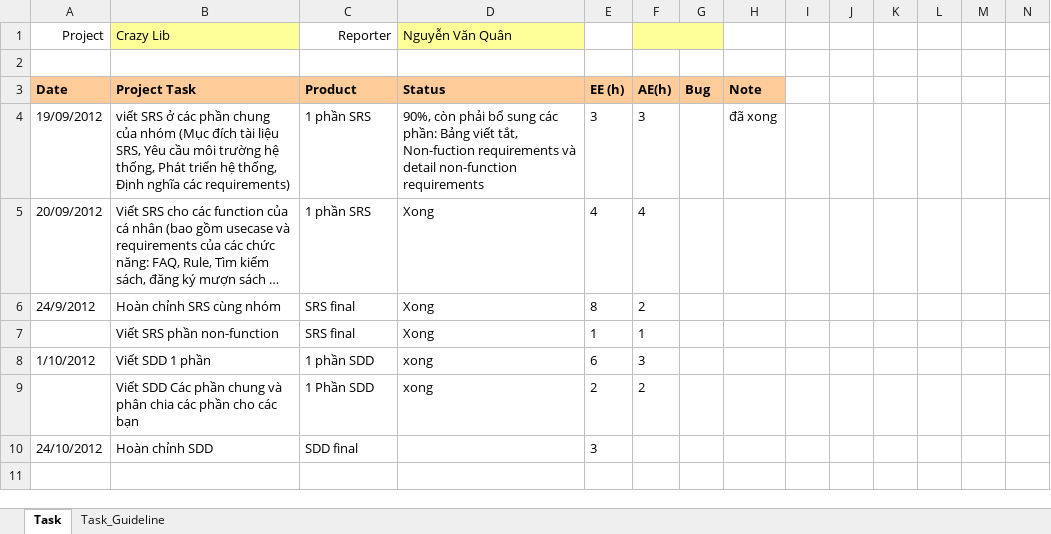
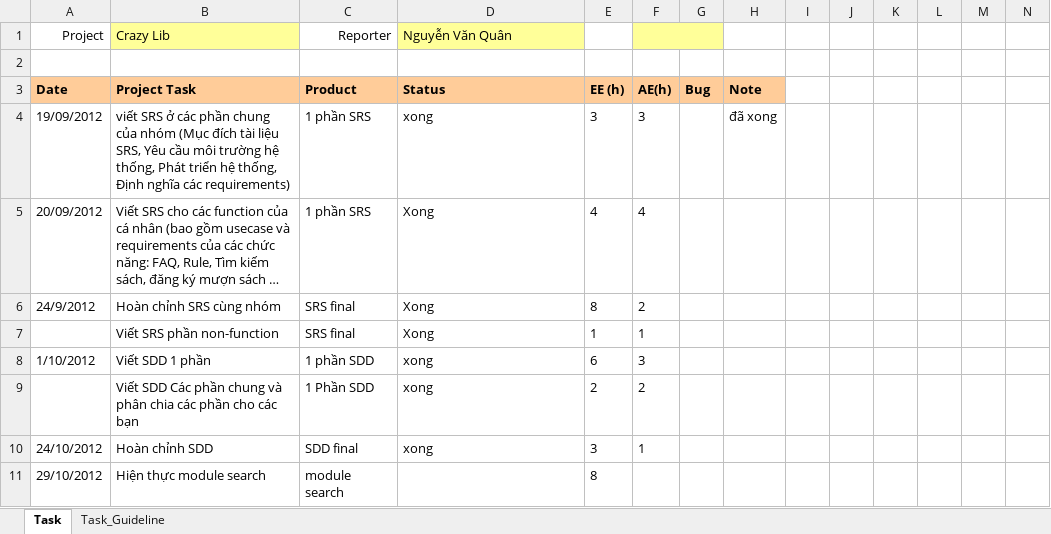
Before and after one commit to kudo108/crazylib, an Excel workbook: BaoCaoCaNhan/Weekly_Report_Quan.xlsx, sheet Task, drawn as a sheet; only a part is shown; long unchanged cells end in …; values as stored, in another font and other column widths than the file's, no borders; rows hold the shown columns only; the diff names each change by its address in the sheet, - before the commit and + after, or states it on an @@ line.

```diff
--- a/BaoCaoCaNhan/Weekly_Report_Quan.xlsx (sheet Task)
+++ b/BaoCaoCaNhan/Weekly_Report_Quan.xlsx (sheet Task)
-D4 (Nguyễn Văn Quân): 90%, còn phải bổ sung các phần: Bảng viết tắt, Non-fuction requirements và detail non-function requirements
+D4 (Nguyễn Văn Quân): xong
-D10 (Nguyễn Văn Quân): (empty)
+D10 (Nguyễn Văn Quân): xong
-F10: (empty)
+F10: 1
+row 11: 29/10/2012 | Hiện thực module search | module search |  | 8
```
Also changed, not shown: 3 other files.
